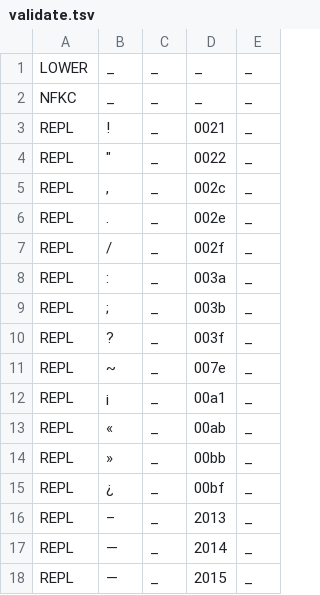
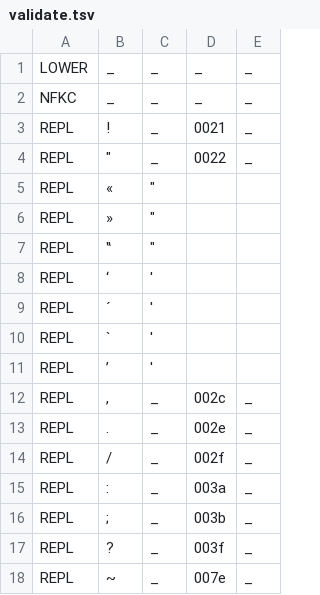
Before and after one commit to ftyers/commonvoice-utils, a TSV file: cvutils/data/ca/validate.tsv, drawn as a sheet; only a part is shown; the shorter side is filled out with more unchanged rows; the diff names each change by its address in the sheet, - before the commit and + after, or states it on an @@ line.

```diff
--- a/cvutils/data/ca/validate.tsv
+++ b/cvutils/data/ca/validate.tsv
+row 5: REPL | « | "
+row 6: REPL | » | "
+row 7: REPL | ‟ | "
+row 8: REPL | ‘ | '
+row 9: REPL | ´ | '
+row 10: REPL | ` | '
+row 11: REPL | ʼ | '
```
Also changed, not shown: 3 other files.
